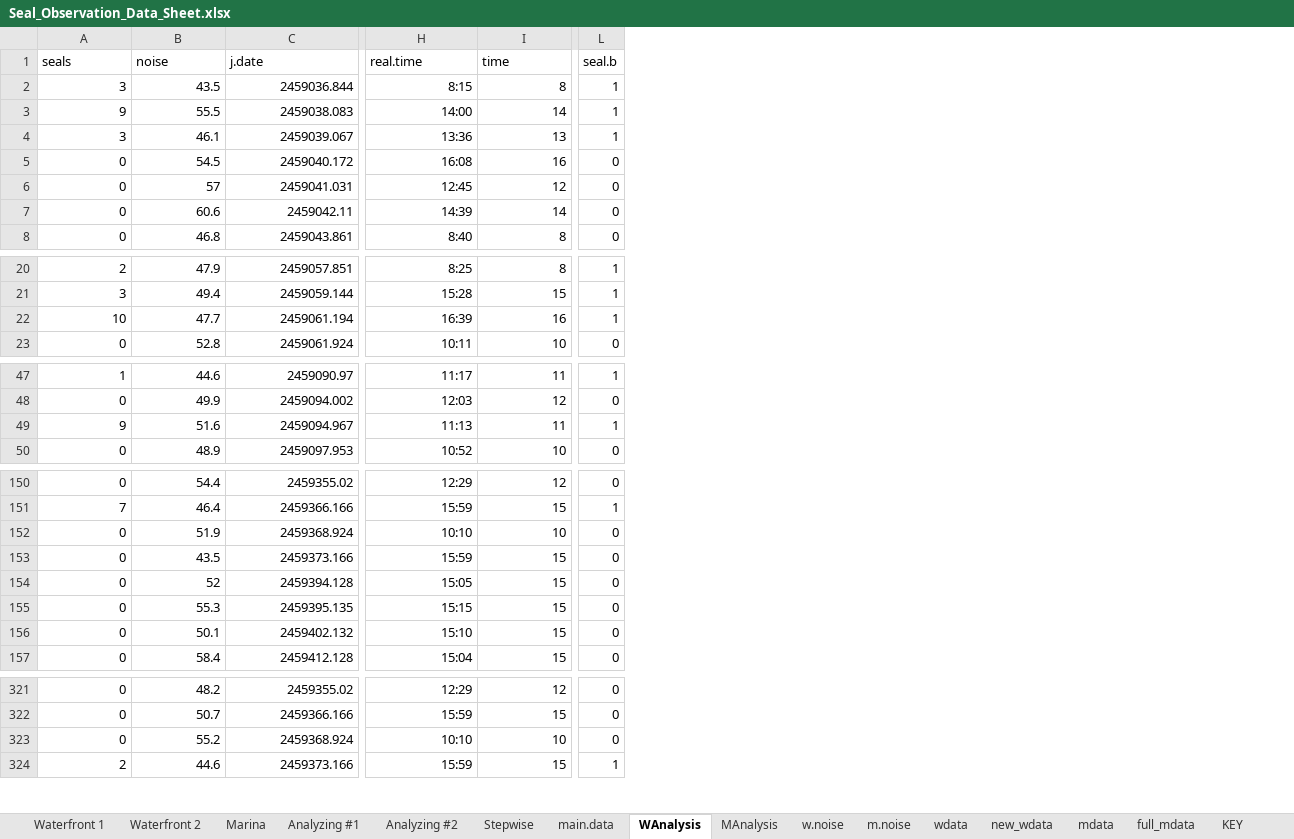
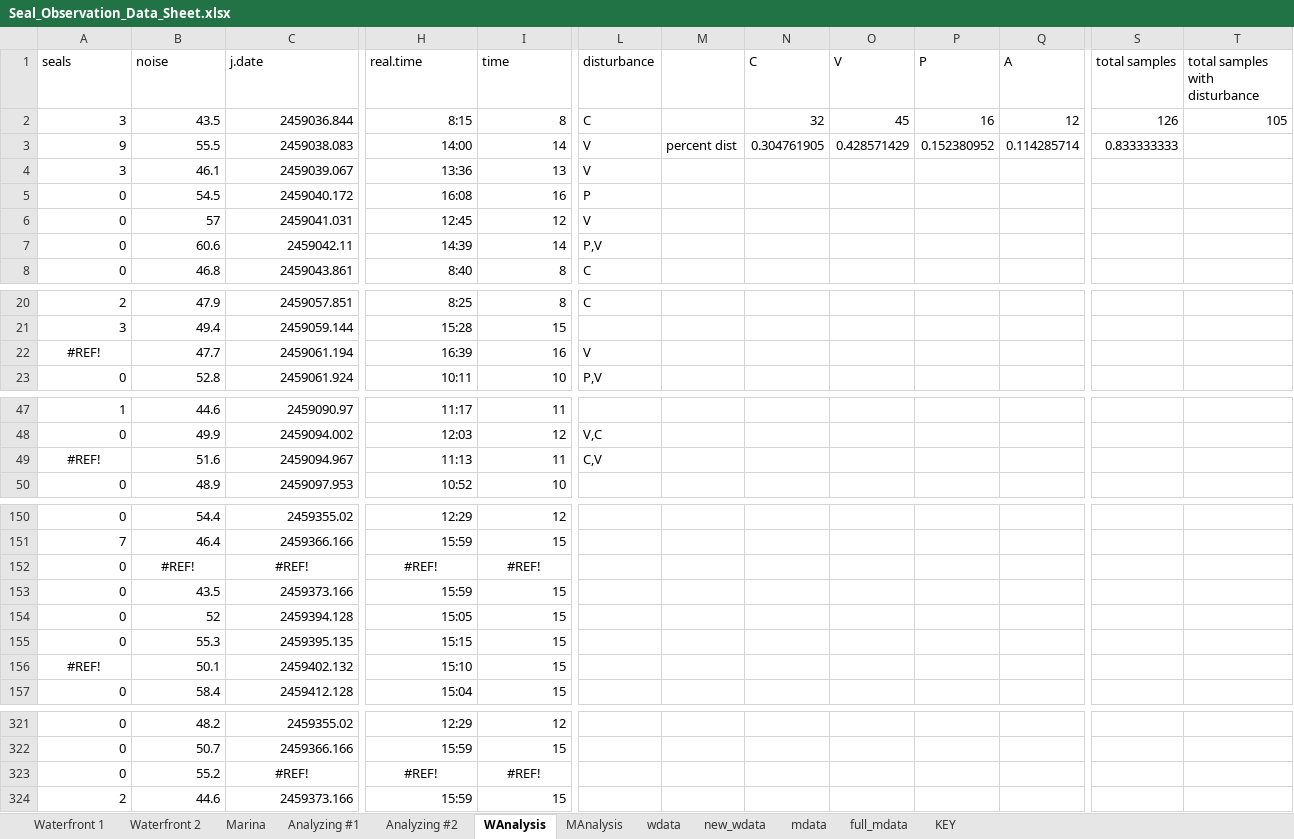
Before and after one commit to bankheak/habor-seal, an Excel workbook: data/Seal_Observation_Data_Sheet.xlsx, sheet WAnalysis, drawn as a sheet; only a part is shown, gaps mark what is left out; values as stored, in another font and other column widths than the file's, no borders; removed rows and columns are numbered as before the commit, all else as after; the diff covers the shown part only; the diff names each change by its address in the sheet, - before the commit and + after, or states it on an @@ line.

Commit message:
Fix disturbance calculations

```diff
--- a/data/Seal_Observation_Data_Sheet.xlsx (sheet WAnalysis)
+++ b/data/Seal_Observation_Data_Sheet.xlsx (sheet WAnalysis)
-sheet tab: Stepwise
-sheet tab: main.data
-sheet tab: w.noise
-sheet tab: m.noise
-column L (seal.b), rows 2-8: 1 | 1 | 1 | 0 | 0 | 0 | 0; rows 20-23: 1 | 1 | 1 | 0; rows 47-50: 1 | 0 | 1 | 0; rows 150-157: 0 | 1 | 0 | 0 | 0 | 0 | 0 | 0; rows 321-324: 0 | 0 | 0 | 1
+column L (disturbance), rows 2-8: C | V | V | P | V | P,V | C; rows 20-23: C |  | V | P,V; rows 48-49: V,C | C,V
+column M, row 3: percent dist
+column N (C), rows 2-3: 32 | 0.304761905
+column O (V), rows 2-3: 45 | 0.428571429
+column P (P), rows 2-3: 16 | 0.152380952
+column Q (A), rows 2-3: 12 | 0.114285714
+column S (total samples), rows 2-3: 126 | 0.833333333
+column T (total samples with disturbance), row 2: 105
-A22 (seals): 10
+A22 (seals): #REF!
-A22 alignment: right
+A22 alignment: center
-A49 (seals): 9
+A49 (seals): #REF!
-A49 alignment: right
+A49 alignment: center
-B152 (noise): 51.9
+B152 (noise): #REF!
-B152:C152 alignment: right
+B152:C152 alignment: center
-C152 (j.date): 2459368.924
+C152 (j.date): #REF!
-H152 (real.time): 10:10
+H152 (real.time): #REF!
-H152:I152 alignment: right
+H152:I152 alignment: center
-I152 (time): 10
+I152 (time): #REF!
-A156 (seals): 0
+A156 (seals): #REF!
-A156 alignment: right
+A156 alignment: center
-C323 (j.date): 2459368.924
+C323 (j.date): #REF!
-C323 alignment: right
+C323 alignment: center
-H323 (real.time): 10:10
+H323 (real.time): #REF!
-H323:I323 alignment: right
+H323:I323 alignment: center
-I323 (time): 10
+I323 (time): #REF!
```
Also changed, not shown: 1 added column, 4 edited cells and cell formats elsewhere in this sheet, sheet Analyzing #1, sheet Analyzing #2, sheet Waterfront 1, sheet Waterfront 2, sheet Marina, sheet MAnalysis, 4 more sheets, formulas that keep their value, charts or pictures, 4 other files.
